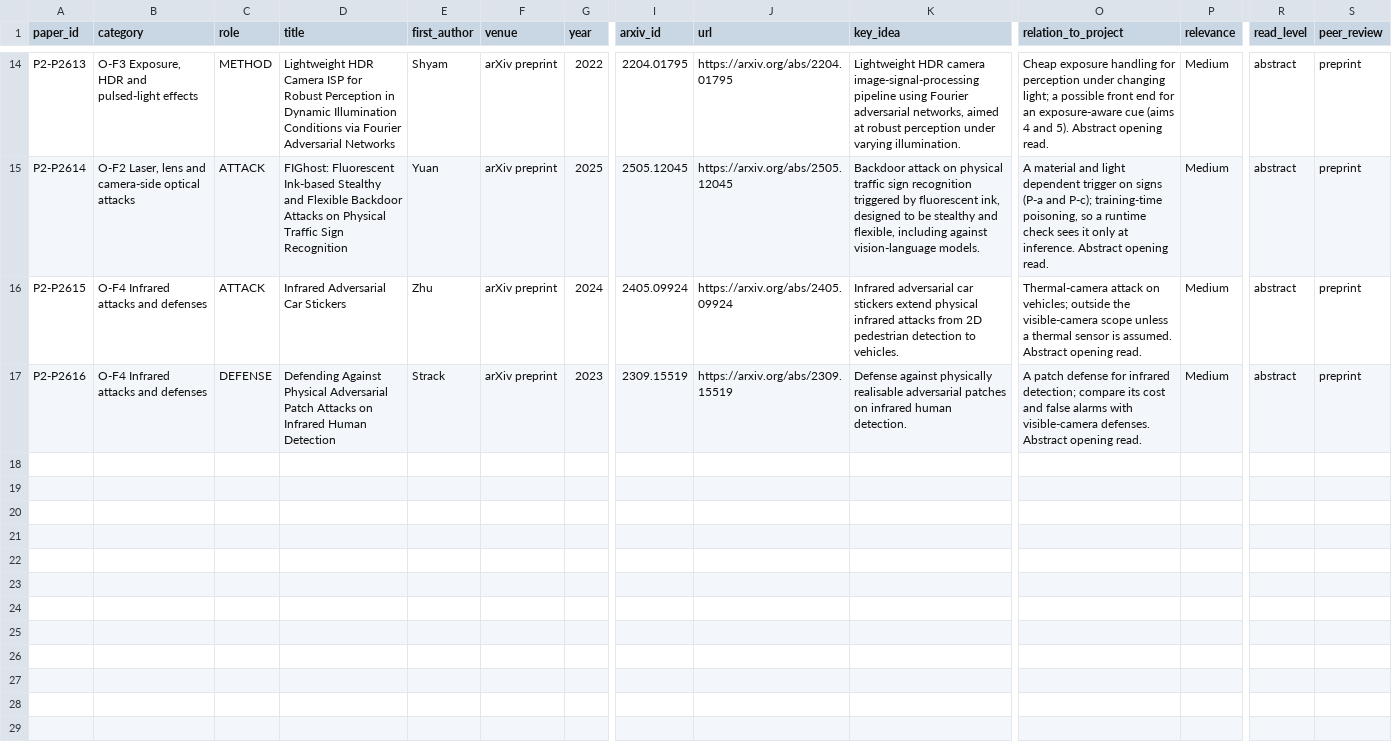
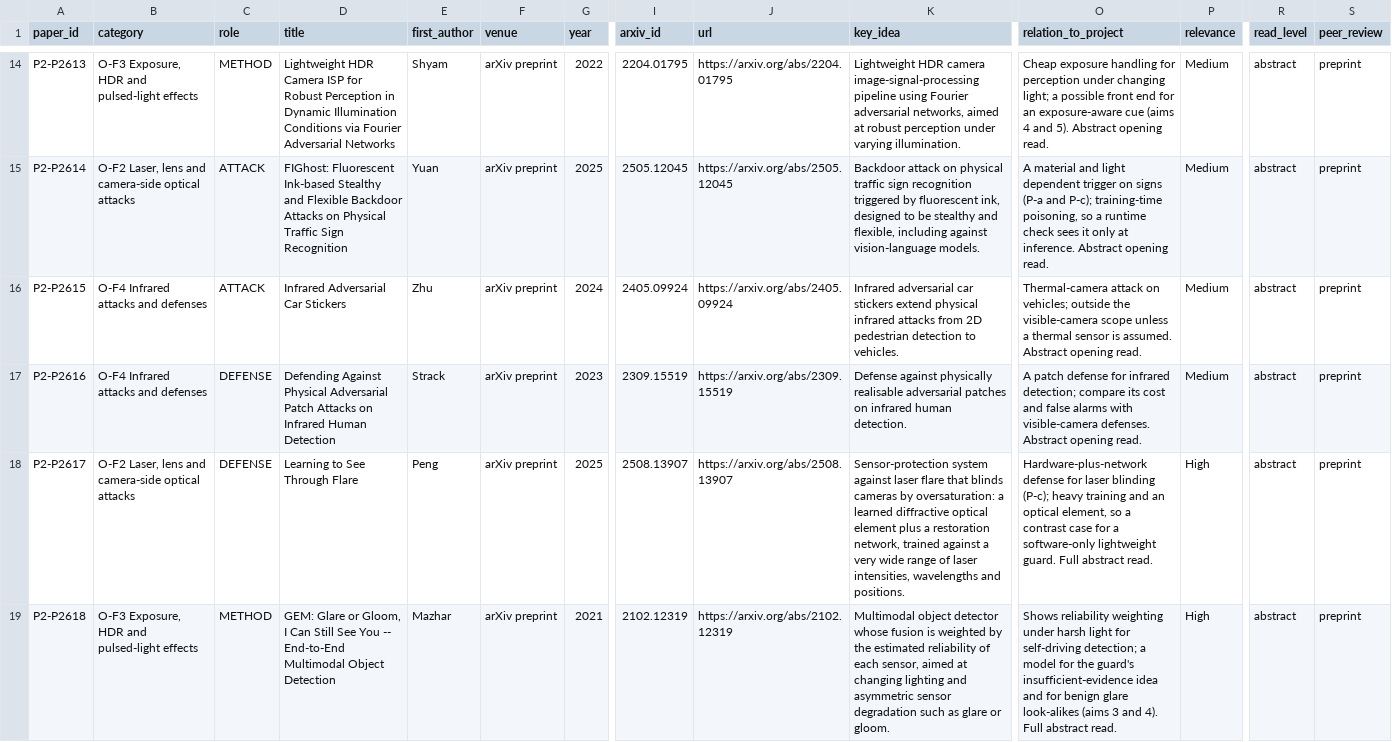
Before and after one commit to ilkimaydar/phdthesisproject, a CSV file: catalog/P2_LIT_OPT_catalog.csv, drawn as a sheet; only a part is shown, gaps mark what is left out; rows hold the shown columns only; the diff covers the shown part only; the diff names each change by its address in the sheet, - before the commit and + after, or states it on an @@ line.

Commit message:
Add three light and optic papers (laser-flare protection, glare reliability fusion, brightness-restricted patch)

```diff
--- a/catalog/P2_LIT_OPT_catalog.csv
+++ b/catalog/P2_LIT_OPT_catalog.csv
+row 18: P2-P2617 | O-F2 Laser, lens and camera-side optical attacks | DEFENSE | Learning to See Through Flare | Peng | arXiv preprint | 2025 | 2508.13907 | https://arxiv.org/abs/2508.13907 | Sensor-protection system against laser flare that blinds cameras by oversaturation: a learned diffractive optical element plus a restoration network, trained against a very wide range of laser intensities, wavelengths and positions. | Hardware-plus-network defense for laser blinding (P-c); heavy training and an optical element, so a contrast case for a software-only lightweight guard. Full abstract read. | High | abstract | preprint
+row 19: P2-P2618 | O-F3 Exposure, HDR and pulsed-light effects | METHOD | GEM: Glare or Gloom, I Can Still See You -- End-to-End Multimodal Object Detection | Mazhar | arXiv preprint | 2021 | 2102.12319 | https://arxiv.org/abs/2102.12319 | Multimodal object detector whose fusion is weighted by the estimated reliability of each sensor, aimed at changing lighting and asymmetric sensor degradation such as glare or gloom. | Shows reliability weighting under harsh light for self-driving detection; a model for the guard's insufficient-evidence idea and for benign glare look-alikes (aims 3 and 4). Full abstract read. | High | abstract | preprint
```
Also changed, not shown: 1 added row elsewhere in this file, work/OA_RESOLVE/oa_manifest.csv, 9 other files.
